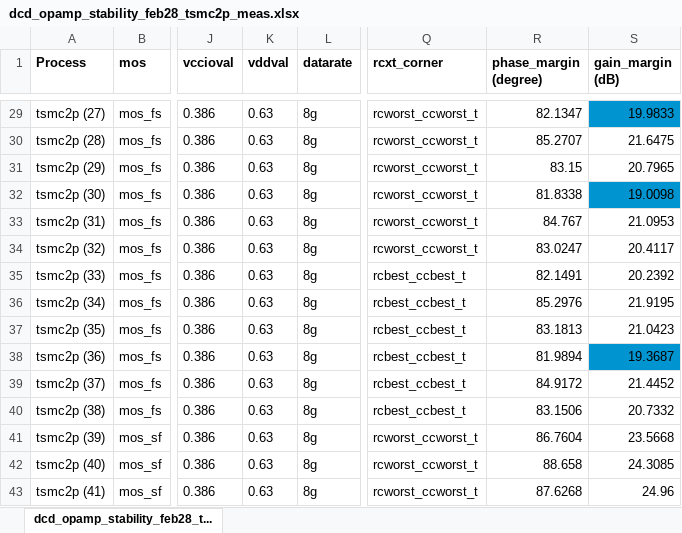
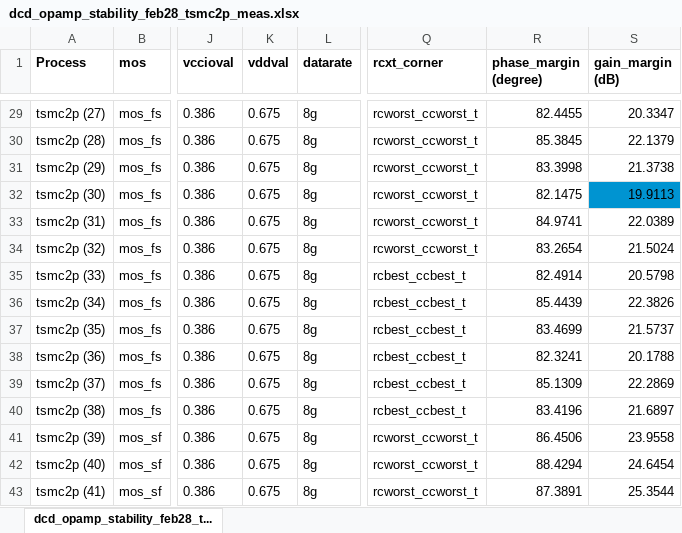
Before and after one commit to tien2032002/excel, an Excel workbook: dcd_opamp_stability_feb28_tsmc2p_meas.xlsx, sheet dcd_opamp_stability_feb28_t..., drawn as a sheet; only a part is shown, gaps mark what is left out; values as stored, in another font and other column widths than the file's, no borders; the diff covers the shown part only; the diff names each change by its address in the sheet, - before the commit and + after, or states it on an @@ line.

```diff
--- a/dcd_opamp_stability_feb28_tsmc2p_meas.xlsx (sheet dcd_opamp_stability_feb28_t...)
+++ b/dcd_opamp_stability_feb28_tsmc2p_meas.xlsx (sheet dcd_opamp_stability_feb28_t...)
-K29:K43 (vddval): 0.63
+K29:K43 (vddval): 0.675
-R29 (phase_margin (degree)): 82.1347
+R29 (phase_margin (degree)): 82.4455
-S29 (gain_margin (dB)): 19.9833
+S29 (gain_margin (dB)): 20.3347
-S29 fill: #0094D1
+S29 fill: none
-R30 (phase_margin (degree)): 85.2707
+R30 (phase_margin (degree)): 85.3845
-S30 (gain_margin (dB)): 21.6475
+S30 (gain_margin (dB)): 22.1379
-R31 (phase_margin (degree)): 83.15
+R31 (phase_margin (degree)): 83.3998
-S31 (gain_margin (dB)): 20.7965
+S31 (gain_margin (dB)): 21.3738
-R32 (phase_margin (degree)): 81.8338
+R32 (phase_margin (degree)): 82.1475
-S32 (gain_margin (dB)): 19.0098
+S32 (gain_margin (dB)): 19.9113
-R33 (phase_margin (degree)): 84.767
+R33 (phase_margin (degree)): 84.9741
-S33 (gain_margin (dB)): 21.0953
+S33 (gain_margin (dB)): 22.0389
-R34 (phase_margin (degree)): 83.0247
+R34 (phase_margin (degree)): 83.2654
-S34 (gain_margin (dB)): 20.4117
+S34 (gain_margin (dB)): 21.5024
-R35 (phase_margin (degree)): 82.1491
+R35 (phase_margin (degree)): 82.4914
-S35 (gain_margin (dB)): 20.2392
+S35 (gain_margin (dB)): 20.5798
-R36 (phase_margin (degree)): 85.2976
+R36 (phase_margin (degree)): 85.4439
-S36 (gain_margin (dB)): 21.9195
+S36 (gain_margin (dB)): 22.3826
-R37 (phase_margin (degree)): 83.1813
+R37 (phase_margin (degree)): 83.4699
-S37 (gain_margin (dB)): 21.0423
+S37 (gain_margin (dB)): 21.5737
-R38 (phase_margin (degree)): 81.9894
+R38 (phase_margin (degree)): 82.3241
-S38 (gain_margin (dB)): 19.3687
+S38 (gain_margin (dB)): 20.1788
-S38 fill: #0094D1
+S38 fill: none
-R39 (phase_margin (degree)): 84.9172
+R39 (phase_margin (degree)): 85.1309
-S39 (gain_margin (dB)): 21.4452
+S39 (gain_margin (dB)): 22.2869
-R40 (phase_margin (degree)): 83.1506
+R40 (phase_margin (degree)): 83.4196
-S40 (gain_margin (dB)): 20.7332
+S40 (gain_margin (dB)): 21.6897
-R41 (phase_margin (degree)): 86.7604
+R41 (phase_margin (degree)): 86.4506
-S41 (gain_margin (dB)): 23.5668
+S41 (gain_margin (dB)): 23.9558
-R42 (phase_margin (degree)): 88.658
+R42 (phase_margin (degree)): 88.4294
-S42 (gain_margin (dB)): 24.3085
+S42 (gain_margin (dB)): 24.6454
-R43 (phase_margin (degree)): 87.6268
+R43 (phase_margin (degree)): 87.3891
-S43 (gain_margin (dB)): 24.96
+S43 (gain_margin (dB)): 25.3544
```
Also changed, not shown: 5 added rows, 5 removed rows, 465 edited cells and cell formats elsewhere in this sheet.
